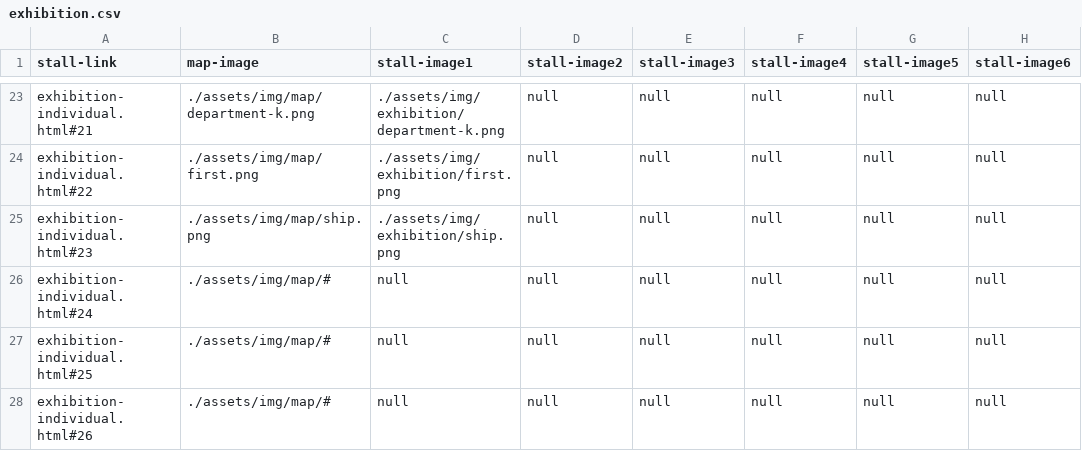
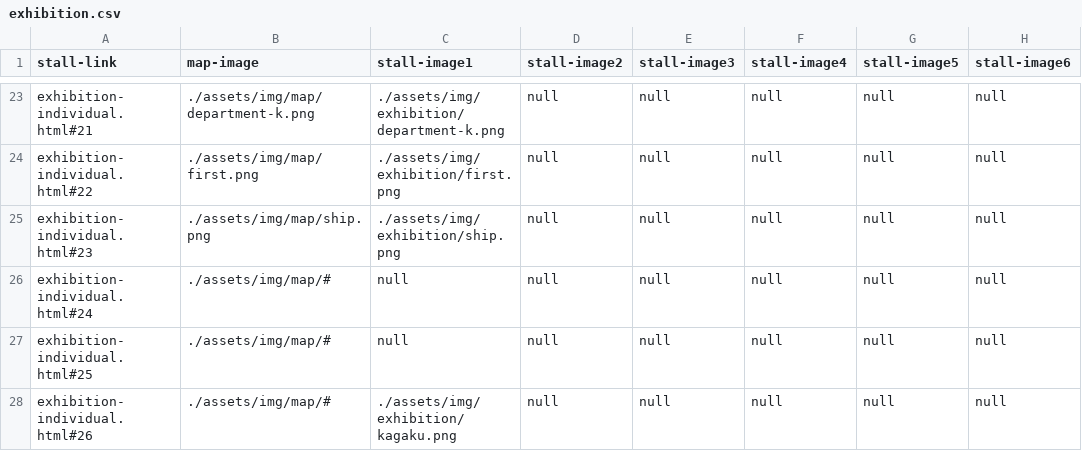
Before and after one commit to kyoutarou-com/hokutosai, a CSV file: src/assets/config/exhibition.csv, drawn as a sheet; only a part is shown, gaps mark what is left out; the diff names each change by its address in the sheet, - before the commit and + after, or states it on an @@ line.

```diff
--- a/src/assets/config/exhibition.csv
+++ b/src/assets/config/exhibition.csv
-C28 (stall-image1): null
+C28 (stall-image1): ./assets/img/exhibition/kagaku.png
```
Also changed, not shown: 1 other file.
